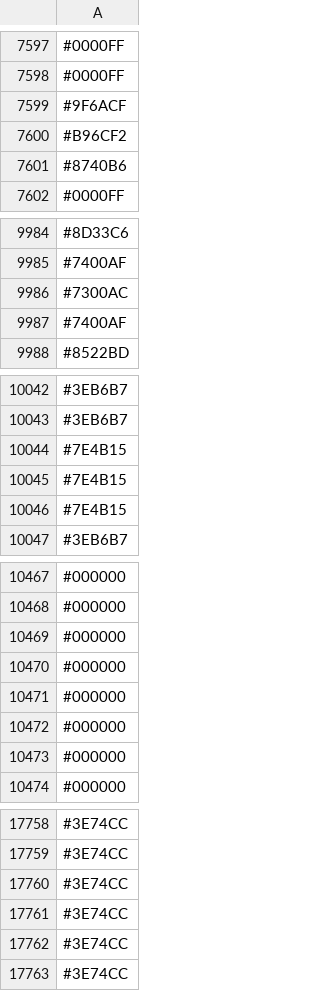
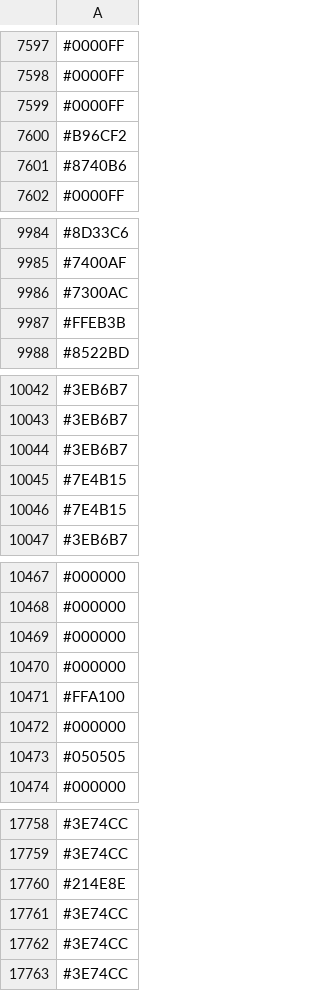
Before and after one commit to capsuleman/dirtybiology-flag-versioning, a CSV file: flag-data.csv, drawn as a sheet; only a part is shown, gaps mark what is left out; the diff covers the shown part only.

Commit message:
:camera_flash: Update flag data

```diff
--- a/flag-data.csv
+++ b/flag-data.csv
@@ -7598,3 +7598,3 @@
 #0000FF
-#9F6ACF
+#0000FF
 #B96CF2
@@ -9986,3 +9986,3 @@
 #7300AC
-#7400AF
+#FFEB3B
 #8522BD
@@ -10043,3 +10043,3 @@
 #3EB6B7
-#7E4B15
+#3EB6B7
 #7E4B15
@@ -10470,5 +10470,5 @@
 #000000
-#000000
+#FFA100
 #000000
-#000000
+#050505
 #000000
@@ -17759,3 +17759,3 @@
 #3E74CC
-#3E74CC
+#214E8E
 #3E74CC
```
Also changed, not shown: 52 added rows, 51 removed rows, 10 moved rows and 10 edited cells elsewhere in this file.
